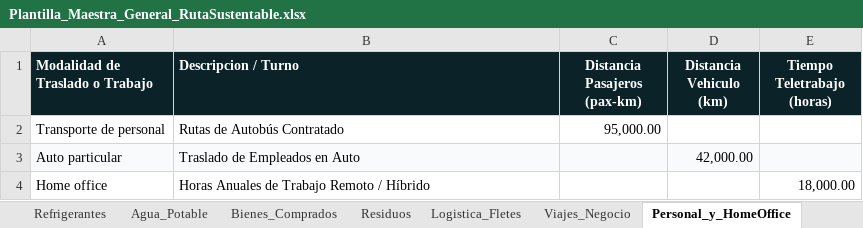
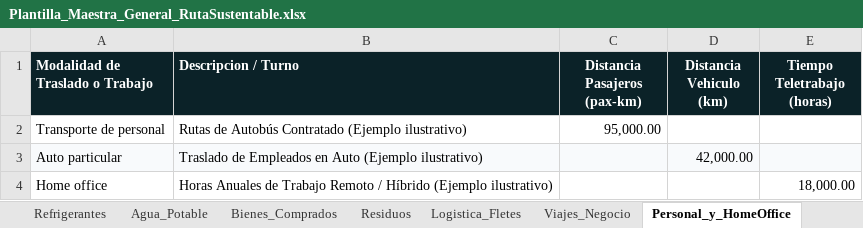
Before and after one commit to margilcg/RutaSustentable, an Excel workbook: plantillas/Plantilla_Maestra_General_RutaSustentable.xlsx, sheet Personal_y_HomeOffice, drawn as a sheet; values as stored, in another font and other column widths than the file's, no borders; the diff names each change by its address in the sheet, - before the commit and + after, or states it on an @@ line.

```diff
--- a/plantillas/Plantilla_Maestra_General_RutaSustentable.xlsx (sheet Personal_y_HomeOffice)
+++ b/plantillas/Plantilla_Maestra_General_RutaSustentable.xlsx (sheet Personal_y_HomeOffice)
-B2 (Descripcion / Turno): Rutas de Autobús Contratado
+B2 (Descripcion / Turno): Rutas de Autobús Contratado (Ejemplo ilustrativo)
-B3 (Descripcion / Turno): Traslado de Empleados en Auto
+B3 (Descripcion / Turno): Traslado de Empleados en Auto (Ejemplo ilustrativo)
-B4 (Descripcion / Turno): …/ Híbrido
+B4 (Descripcion / Turno): …/ Híbrido (Ejemplo ilustrativo)
```
Also changed, not shown: sheet Residuos, sheet Viajes_Negocio, sheet Combustibles_Moviles, sheet Logistica_Fletes, sheet Combustibles_Fijas, sheet Refrigerantes, 3 more sheets, plantillas/Plantilla_Automotriz_RutaSustentable.xlsx, plantillas/Plantilla_Hoteleria_RutaSustentable.xlsx, 6 other files.
